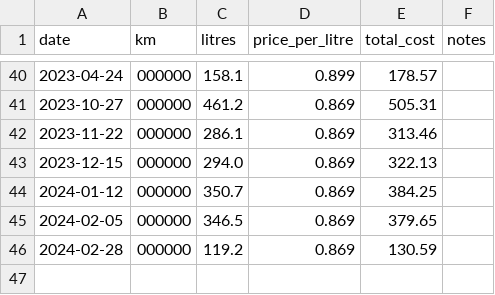
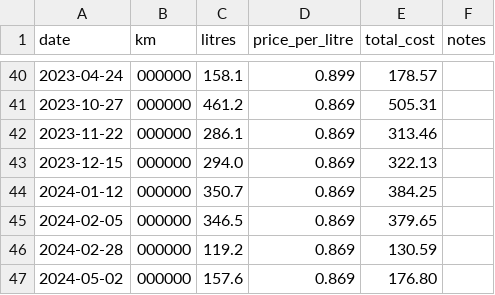
Before and after one commit to tylert/fuel-usage, a CSV file: house.csv, drawn as a sheet; only a part is shown, gaps mark what is left out; the diff names each change by its address in the sheet, - before the commit and + after, or states it on an @@ line.

Commit message:
Yes

```diff
--- a/house.csv
+++ b/house.csv
+row 47: 2024-05-02 | 000000 | 157.6 | 0.869 | 176.80
```
